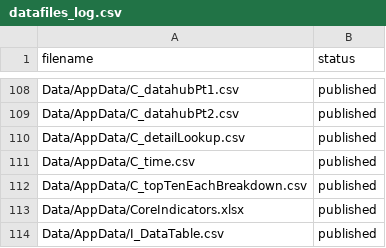
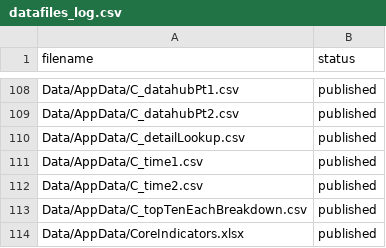
Before and after one commit to dfe-analytical-services/lsip_dashboard, a CSV file: datafiles_log.csv, drawn as a sheet; only a part is shown, gaps mark what is left out; the shorter side is filled out with more unchanged rows.

Commit message:
Make the time chart work with the subgroups. Had to split the C_time data file as it was above the 100mb git hub limit

```diff
--- a/datafiles_log.csv
+++ b/datafiles_log.csv
@@ -110,3 +110,4 @@ Data/AppData/C_datahubPt2.csv,published
 Data/AppData/C_detailLookup.csv,published
-Data/AppData/C_time.csv,published
+Data/AppData/C_time1.csv,published
+Data/AppData/C_time2.csv,published
 Data/AppData/C_topTenEachBreakdown.csv,published
```
Also changed, not shown: 5 other files.
